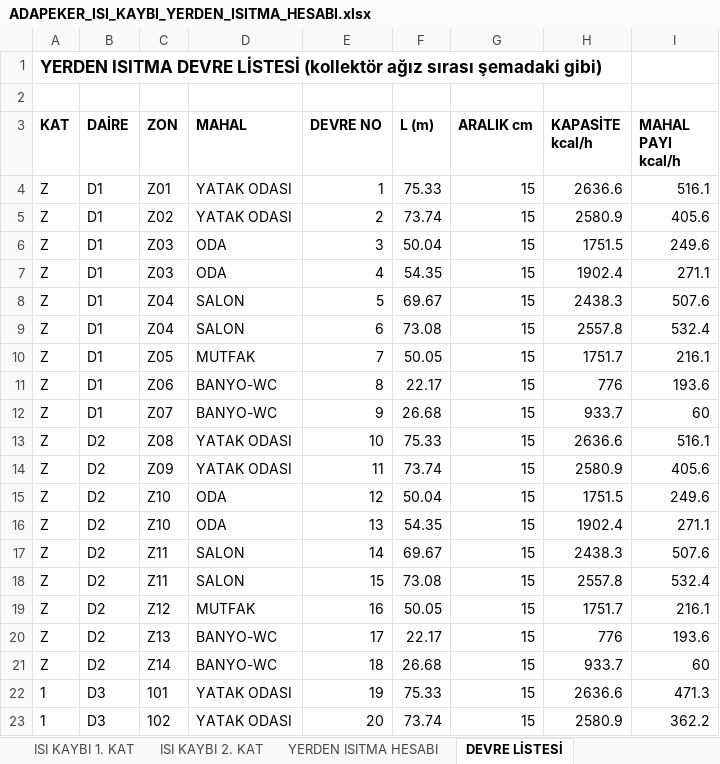
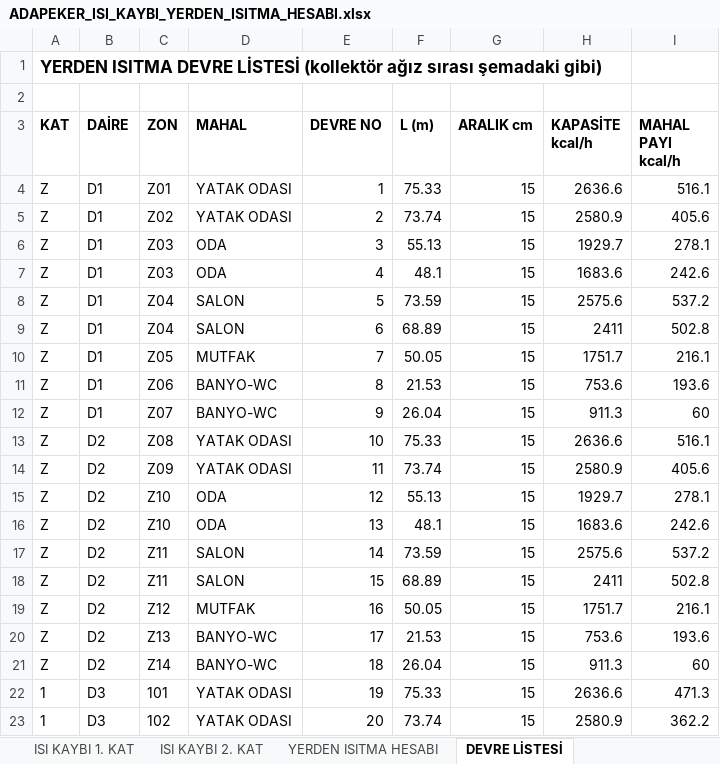
Before and after one commit to icanozkaya/rotas-cizim-motoru, an Excel workbook: proje/adapeker/ADAPEKER_ISI_KAYBI_YERDEN_ISITMA_HESABI.xlsx, sheet DEVRE LİSTESİ, drawn as a sheet; only a part is shown; values as stored, in another font and other column widths than the file's, no borders; the diff covers the shown part only; the diff names each change by its address in the sheet, - before the commit and + after, or states it on an @@ line.

```diff
--- a/proje/adapeker/ADAPEKER_ISI_KAYBI_YERDEN_ISITMA_HESABI.xlsx (sheet DEVRE LİSTESİ)
+++ b/proje/adapeker/ADAPEKER_ISI_KAYBI_YERDEN_ISITMA_HESABI.xlsx (sheet DEVRE LİSTESİ)
-F6 (L (m)): 50.04
+F6 (L (m)): 55.13
-H6 (KAPASİTE kcal/h): 1751.5
+H6 (KAPASİTE kcal/h): 1929.7
-I6 (MAHAL PAYI kcal/h): 249.6
+I6 (MAHAL PAYI kcal/h): 278.1
-F7 (L (m)): 54.35
+F7 (L (m)): 48.1
-H7 (KAPASİTE kcal/h): 1902.4
+H7 (KAPASİTE kcal/h): 1683.6
-I7 (MAHAL PAYI kcal/h): 271.1
+I7 (MAHAL PAYI kcal/h): 242.6
-F8 (L (m)): 69.67
+F8 (L (m)): 73.59
-H8 (KAPASİTE kcal/h): 2438.3
+H8 (KAPASİTE kcal/h): 2575.6
-I8 (MAHAL PAYI kcal/h): 507.6
+I8 (MAHAL PAYI kcal/h): 537.2
-F9 (L (m)): 73.08
+F9 (L (m)): 68.89
-H9 (KAPASİTE kcal/h): 2557.8
+H9 (KAPASİTE kcal/h): 2411
-I9 (MAHAL PAYI kcal/h): 532.4
+I9 (MAHAL PAYI kcal/h): 502.8
-F11 (L (m)): 22.17
+F11 (L (m)): 21.53
-H11 (KAPASİTE kcal/h): 776
+H11 (KAPASİTE kcal/h): 753.6
-F12 (L (m)): 26.68
+F12 (L (m)): 26.04
-H12 (KAPASİTE kcal/h): 933.7
+H12 (KAPASİTE kcal/h): 911.3
-F15 (L (m)): 50.04
+F15 (L (m)): 55.13
-H15 (KAPASİTE kcal/h): 1751.5
+H15 (KAPASİTE kcal/h): 1929.7
-I15 (MAHAL PAYI kcal/h): 249.6
+I15 (MAHAL PAYI kcal/h): 278.1
-F16 (L (m)): 54.35
+F16 (L (m)): 48.1
-H16 (KAPASİTE kcal/h): 1902.4
+H16 (KAPASİTE kcal/h): 1683.6
-I16 (MAHAL PAYI kcal/h): 271.1
+I16 (MAHAL PAYI kcal/h): 242.6
-F17 (L (m)): 69.67
+F17 (L (m)): 73.59
-H17 (KAPASİTE kcal/h): 2438.3
+H17 (KAPASİTE kcal/h): 2575.6
-I17 (MAHAL PAYI kcal/h): 507.6
+I17 (MAHAL PAYI kcal/h): 537.2
-F18 (L (m)): 73.08
+F18 (L (m)): 68.89
-H18 (KAPASİTE kcal/h): 2557.8
+H18 (KAPASİTE kcal/h): 2411
-I18 (MAHAL PAYI kcal/h): 532.4
+I18 (MAHAL PAYI kcal/h): 502.8
-F20 (L (m)): 22.17
+F20 (L (m)): 21.53
-H20 (KAPASİTE kcal/h): 776
+H20 (KAPASİTE kcal/h): 753.6
-F21 (L (m)): 26.68
+F21 (L (m)): 26.04
-H21 (KAPASİTE kcal/h): 933.7
+H21 (KAPASİTE kcal/h): 911.3
```
Also changed, not shown: 64 edited cells elsewhere in this sheet, sheet YERDEN ISITMA HESABI, 9 other files.
